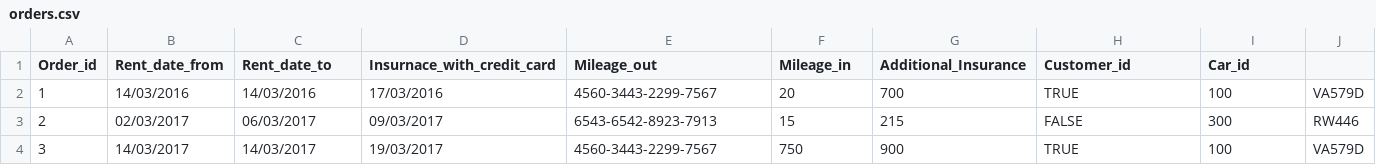
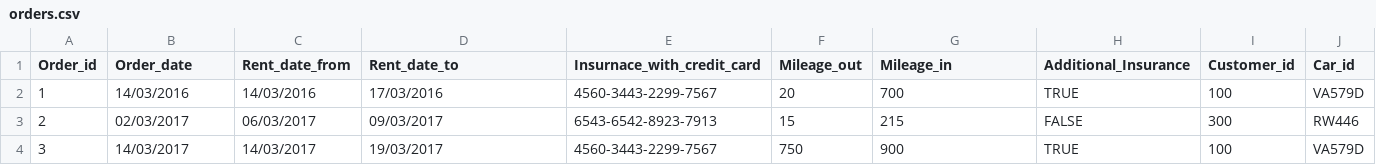
Before and after one commit to saradogg95/peppbilar, a CSV file: data/orders.csv, drawn as a sheet.

Commit message:
Test

```diff
--- a/data/orders.csv
+++ b/data/orders.csv
@@ -1,2 +1,2 @@
-Order_id, Rent_date_from, Rent_date_to, Insurnace_with_credit_card, Mileage_out, Mileage_in, Additional_Insurance, Customer_id, Car_id
+Order_id,Order_date,Rent_date_from,Rent_date_to,Insurnace_with_credit_card,Mileage_out,Mileage_in,Additional_Insurance,Customer_id,Car_id
 1,14/03/2016,14/03/2016,17/03/2016,4560-3443-2299-7567,20,700,TRUE,100,VA579D
```
